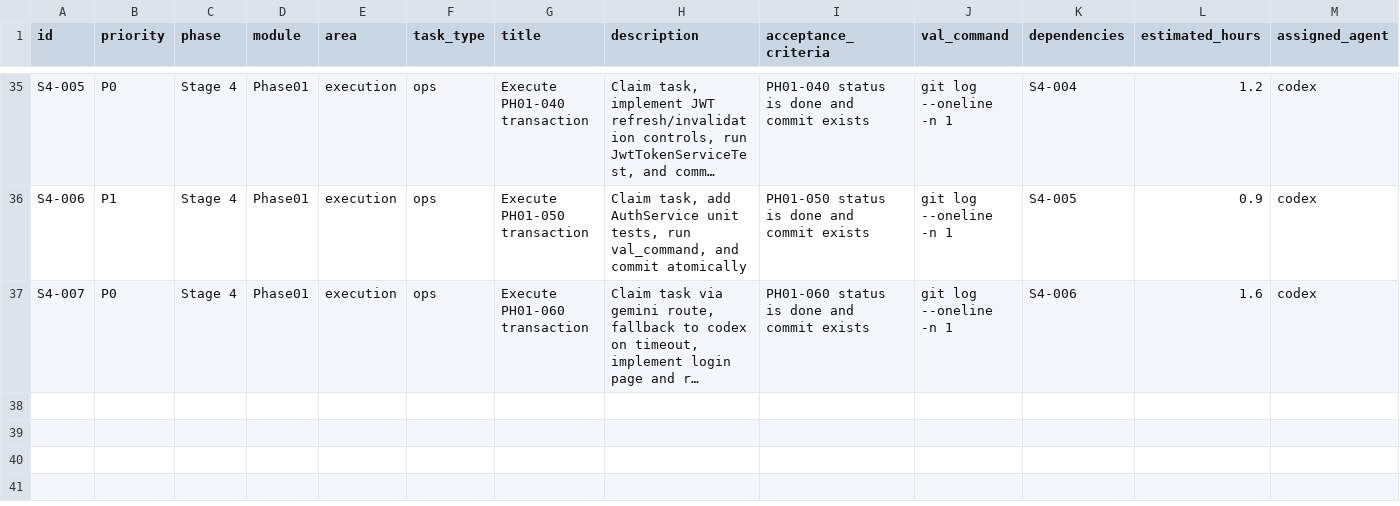
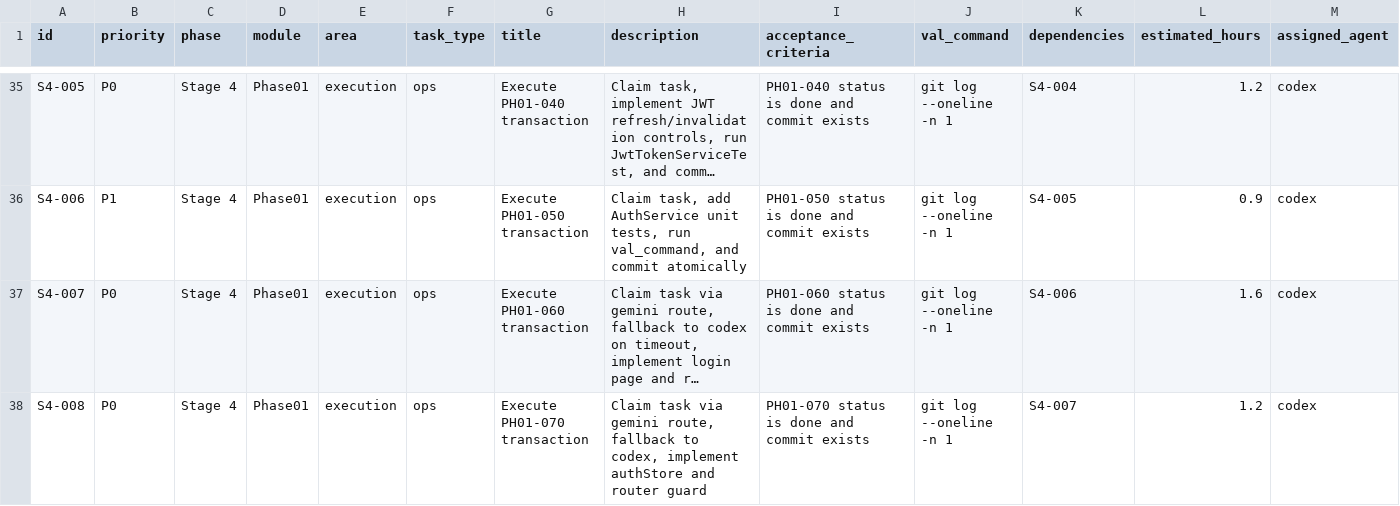
Before and after one commit to hangsome/labor_system_ai_test, a CSV file: todolist.csv, drawn as a sheet; only a part is shown, gaps mark what is left out; long unchanged cells end in …; rows hold the shown columns only; the diff names each change by its address in the sheet, - before the commit and + after, or states it on an @@ line.

Commit message:
[PH01-070] Implement auth store and route guards

```diff
--- a/todolist.csv
+++ b/todolist.csv
+row 38: S4-008 | P0 | Stage 4 | Phase01 | execution | ops | Execute PH01-070 transaction | Claim task via gemini route, fallback to codex, implement authStore and router guard | PH01-070 status is done and commit exists | git log --oneline -n 1 | S4-007 | 1.2 | codex
```
Also changed, not shown: phases/phase-01-foundation/todolist.csv, 8 other files.
